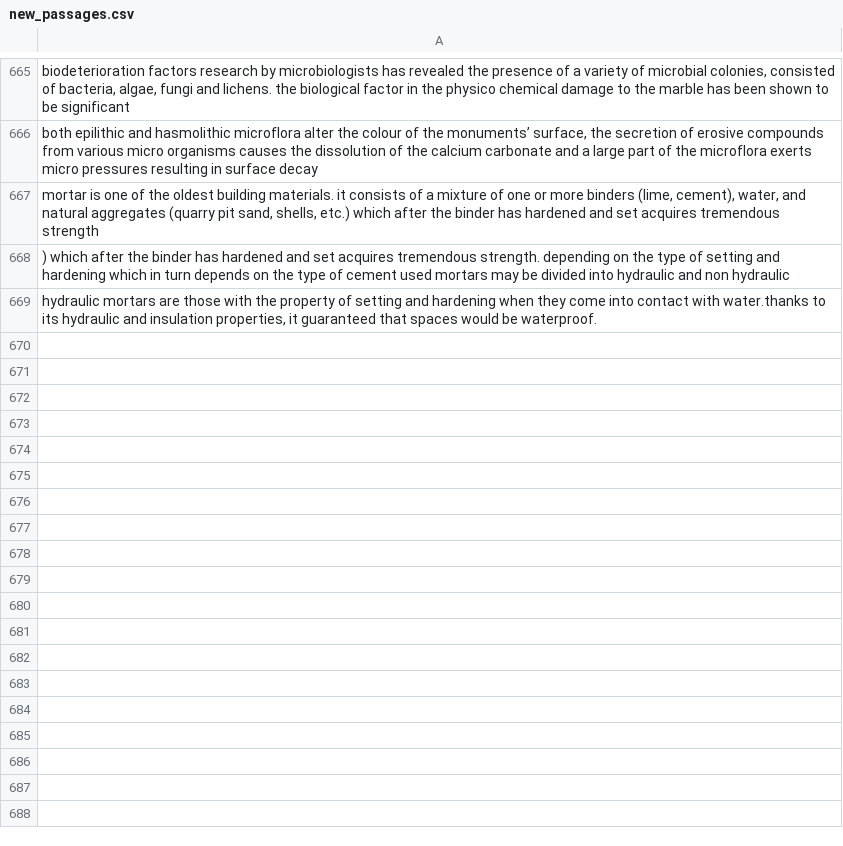
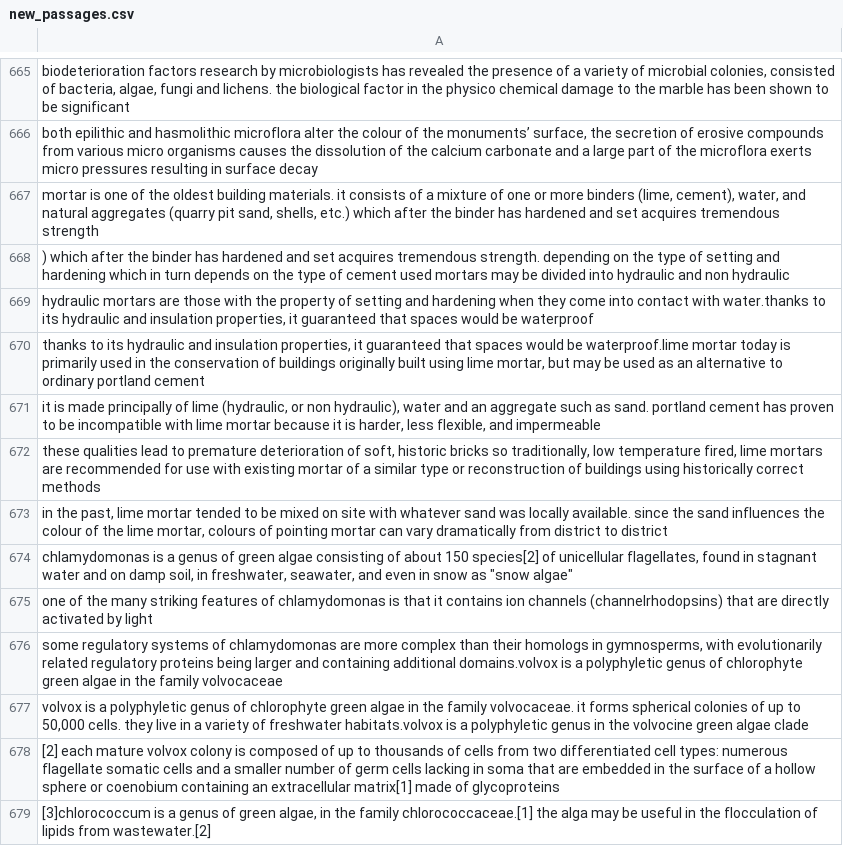
Before and after one commit to VasilisMpletsos/ArcheologyMaintenanceChatBot, a CSV file: actions/new_passages.csv, drawn as a sheet; only a part is shown, gaps mark what is left out; the diff names each change by its address in the sheet, - before the commit and + after, or states it on an @@ line.

```diff
--- a/actions/new_passages.csv
+++ b/actions/new_passages.csv
-A669: …would be waterproof.
+A669: …would be waterproof
+row 670: thanks to its hydraulic and insulation properties, it guaranteed that spaces would be waterproof.lime mortar today is primarily used in the conservation of buildings originally built using lime mortar, but may be used as an alternative to ordinary portland cement
+row 671: it is made principally of lime (hydraulic, or non hydraulic), water and an aggregate such as sand. portland cement has proven to be incompatible with lime mortar because it is harder, less flexible, and impermeable
+row 672: these qualities lead to premature deterioration of soft, historic bricks so traditionally, low temperature fired, lime mortars are recommended for use with existing mortar of a similar type or reconstruction of buildings using historically correct methods
+row 673: in the past, lime mortar tended to be mixed on site with whatever sand was locally available. since the sand influences the colour of the lime mortar, colours of pointing mortar can vary dramatically from district to district
+row 674: chlamydomonas is a genus of green algae consisting of about 150 species[2] of unicellular flagellates, found in stagnant water and on damp soil, in freshwater, seawater, and even in snow as "snow algae"
+row 675: one of the many striking features of chlamydomonas is that it contains ion channels (channelrhodopsins) that are directly activated by light
+row 676: some regulatory systems of chlamydomonas are more complex than their homologs in gymnosperms, with evolutionarily related regulatory proteins being larger and containing additional domains.volvox is a polyphyletic genus of chlorophyte green algae in the family volvocaceae
+row 677: volvox is a polyphyletic genus of chlorophyte green algae in the family volvocaceae. it forms spherical colonies of up to 50,000 cells. they live in a variety of freshwater habitats.volvox is a polyphyletic genus in the volvocine green algae clade
+row 678: [2] each mature volvox colony is composed of up to thousands of cells from two differentiated cell types: numerous flagellate somatic cells and a smaller number of germ cells lacking in soma that are embedded in the surface of a hollow sphere or coenobium containing an extracellular matrix[1] made of glycoproteins
+row 679: [3]chlorococcum is a genus of green algae, in the family chlorococcaceae.[1] the alga may be useful in the flocculation of lipids from wastewater.[2]
```
Also changed, not shown: scripts/new_passages.csv, scripts/new_passages_with_questions.csv, 30 other files.
